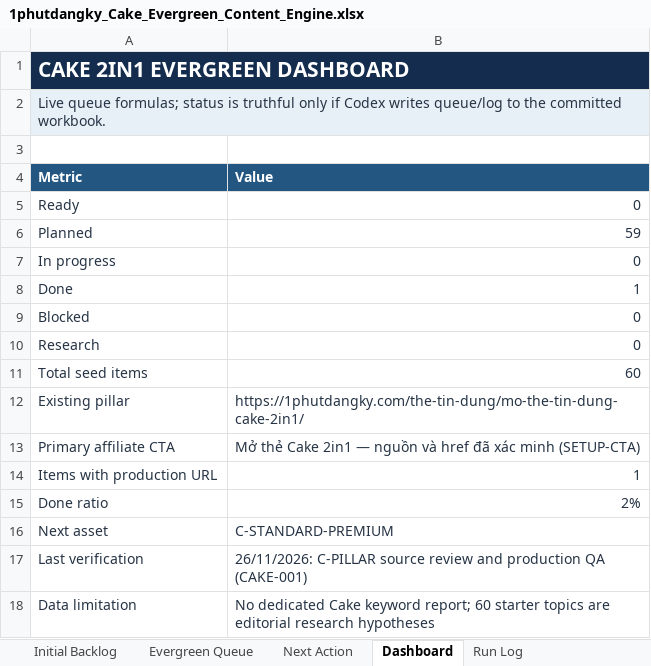
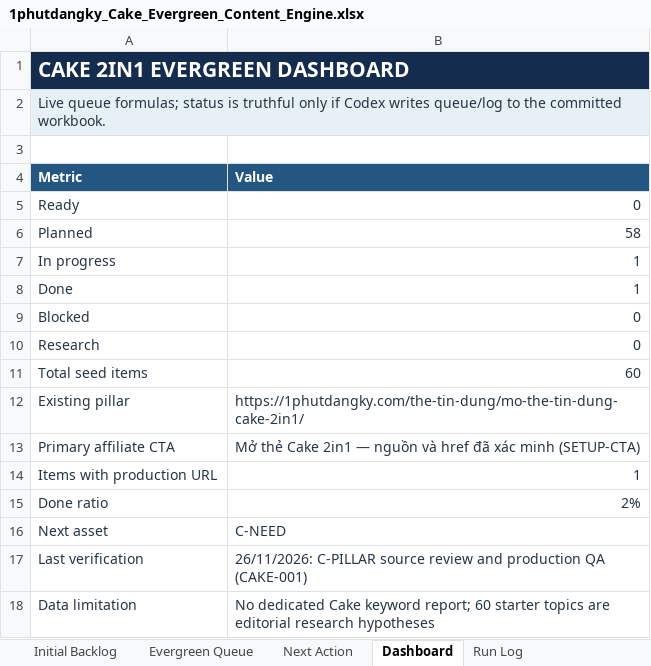
Before and after one commit to vothanhphatsocial/1phutdangky, an Excel workbook: docs/content/1phutdangky_Cake_Evergreen_Content_Engine.xlsx, sheet Dashboard, drawn as a sheet; values as stored, in another font and other column widths than the file's, no borders; the diff names each change by its address in the sheet, - before the commit and + after, or states it on an @@ line.

Commit message:
Expand Cake 2in1 Standard and Premium comparison

```diff
--- a/docs/content/1phutdangky_Cake_Evergreen_Content_Engine.xlsx (sheet Dashboard)
+++ b/docs/content/1phutdangky_Cake_Evergreen_Content_Engine.xlsx (sheet Dashboard)
-B6 (Value): 59
+B6 (Value): 58
-B7 (Value): 0
+B7 (Value): 1
-B16 (Value): C-STANDARD-PREMIUM
+B16 (Value): C-NEED
```
Also changed, not shown: sheet Next Action, sheet Evergreen Queue, 2 other files.
